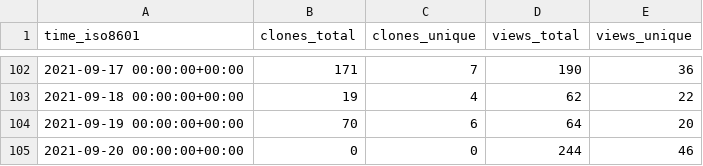
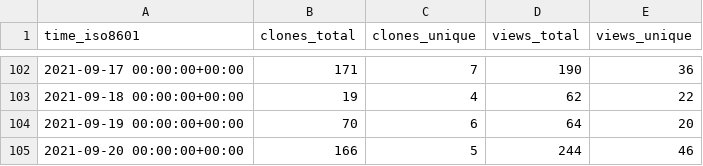
Before and after one commit to I-Valchev/bolt-statistics, a CSV file: bolt/core/ghrs-data/views_clones_aggregate.csv, drawn as a sheet; only a part is shown, gaps mark what is left out.

```diff
--- a/bolt/core/ghrs-data/views_clones_aggregate.csv
+++ b/bolt/core/ghrs-data/views_clones_aggregate.csv
@@ -104,2 +104,2 @@ time_iso8601,clones_total,clones_unique,views_total,views_unique
 2021-09-19 00:00:00+00:00,70,6,64,20
-2021-09-20 00:00:00+00:00,0,0,244,46
+2021-09-20 00:00:00+00:00,166,5,244,46
```
Also changed, not shown: 1 other file.
